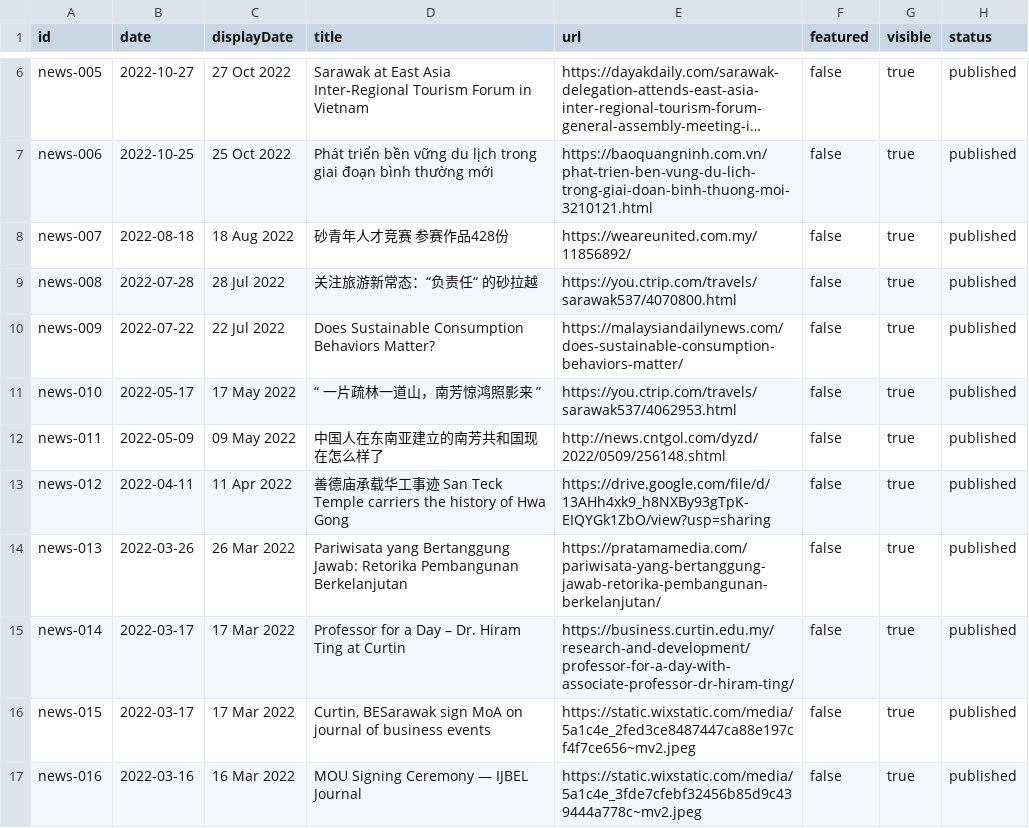
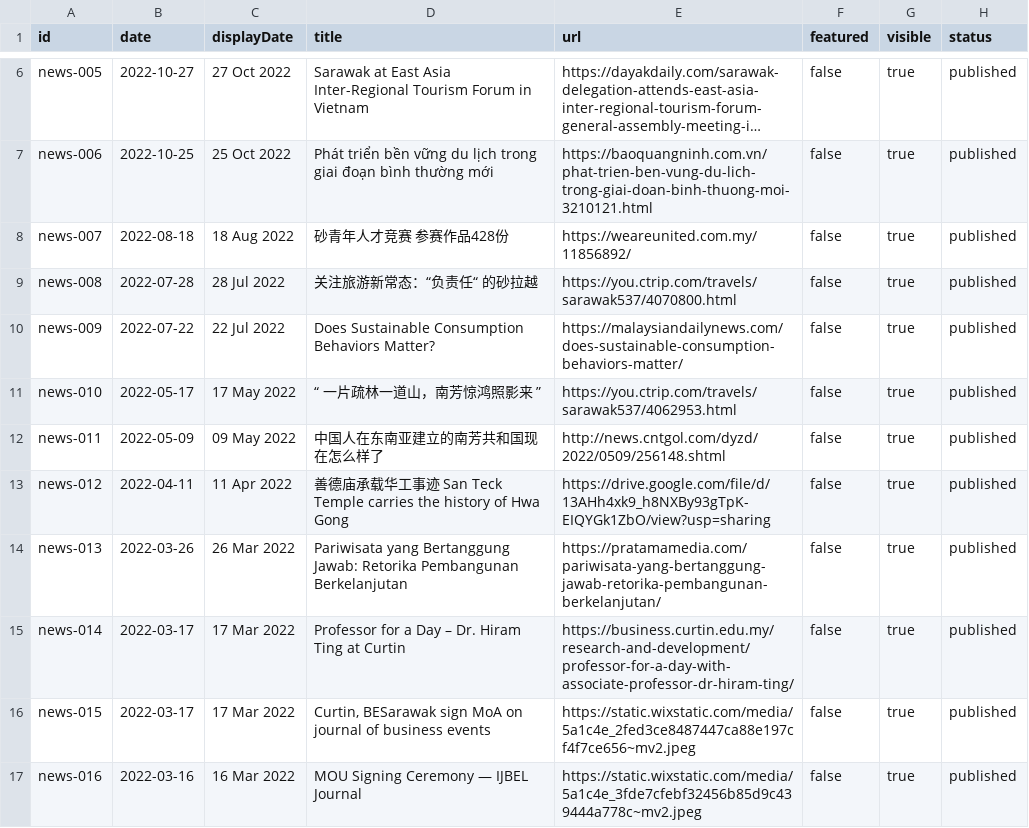
Before and after one commit to IzzatD03/hiram-ting-portfolio-portal, a CSV file: content/news.csv, drawn as a sheet; only a part is shown, gaps mark what is left out; long unchanged cells end in ….

```diff
--- a/content/news.csv
+++ b/content/news.csv
@@ -12,3 +12,3 @@ news-010,2022-05-17,17 May 2022,“ 一片疏林一道山，南芳惊鸿照影
 news-011,2022-05-09,09 May 2022,中国人在东南亚建立的南芳共和国现在怎么样了,http://news.cntgol.com/dyzd/2022/0509/256148.shtml,false,true,published
-news-012,2022-04-11,11 Apr 2022,善德庙承载华工事迹 San Teck Temple carriers the history of Hwa Gong,https://drive.google.com/file/d/13AHh4xk9_h8NXBy93gTpK-EIQYGk1ZbO/view?usp=sharing,false,true,published
+news-012,2022-04-11,11 Apr 2022,善德庙承载华工事迹 San Teck Temple carries the history of Hwa Gong,https://drive.google.com/file/d/13AHh4xk9_h8NXBy93gTpK-EIQYGk1ZbO/view?usp=sharing,false,true,published
 news-013,2022-03-26,26 Mar 2022,Pariwisata yang Bertanggung Jawab: Retorika Pembangunan Berkelanjutan,https://pratamamedia.com/pariwisata-yang-bertanggung-jawab-retorika-pembangunan-berkelanjutan/,false,true,published
```
Also changed, not shown: content/publications.csv, 19 other files.
